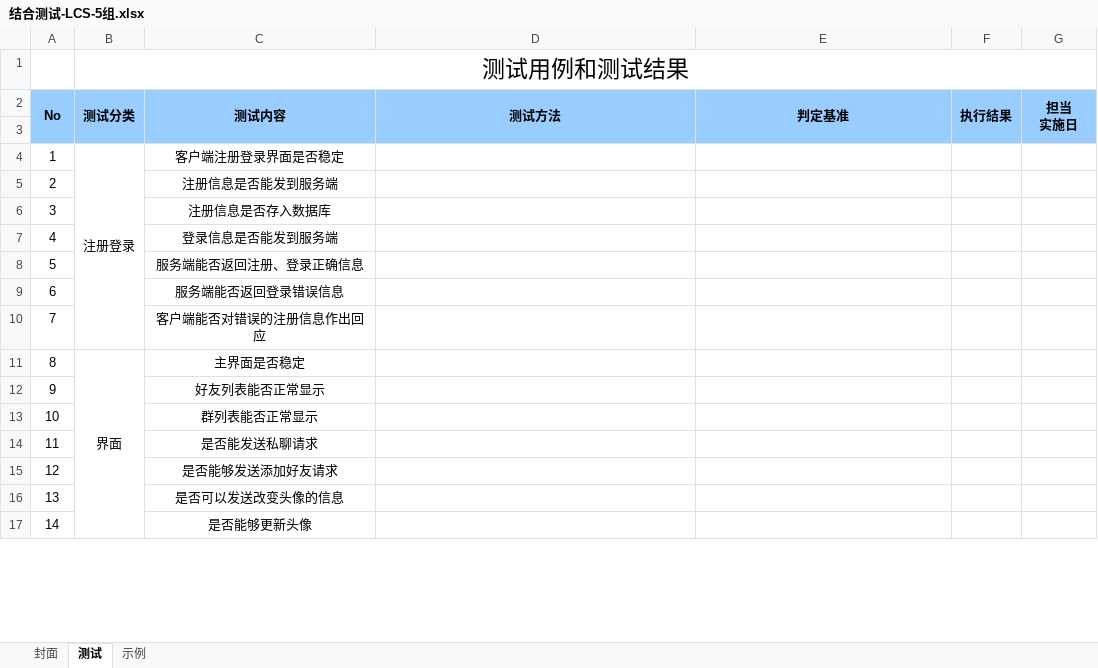
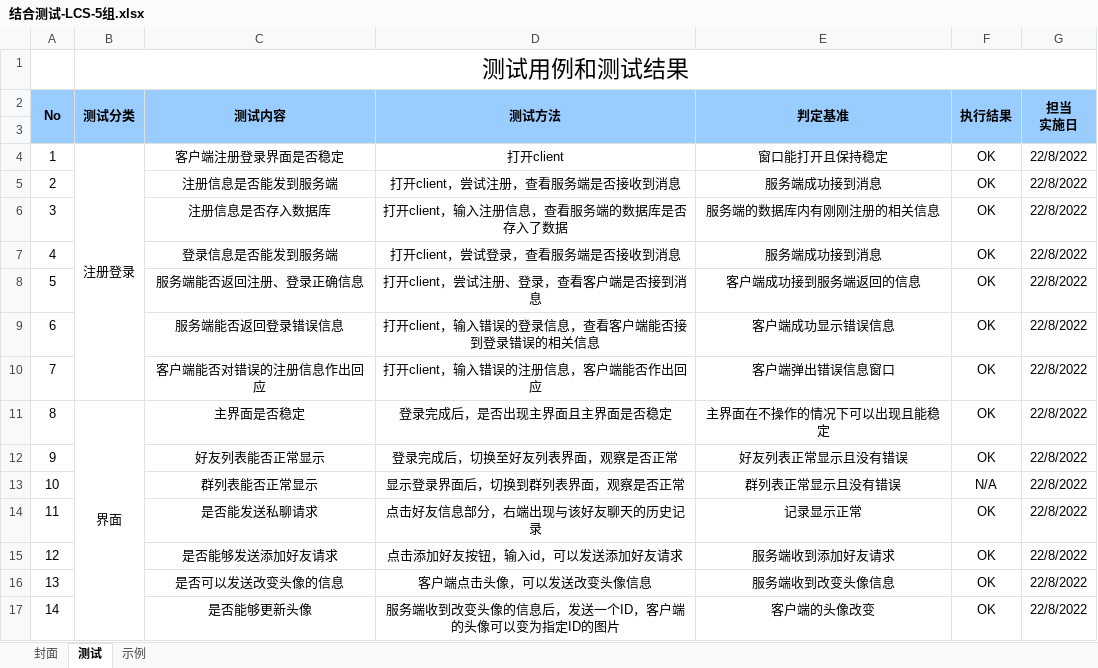
Before and after one commit to SeeChen/LCS_lanChatSoftware, an Excel workbook: LCS-实时通讯软件5组/03.项目文件/结合测试-LCS-5组.xlsx, sheet 测试, drawn as a sheet; only a part is shown; values as stored, in another font and other column widths than the file's, no borders; the diff covers the shown part only; the diff names each change by its address in the sheet, - before the commit and + after, or states it on an @@ line.

```diff
--- a/LCS-实时通讯软件5组/03.项目文件/结合测试-LCS-5组.xlsx (sheet 测试)
+++ b/LCS-实时通讯软件5组/03.项目文件/结合测试-LCS-5组.xlsx (sheet 测试)
-D4 (测试方法): (empty)
+D4 (测试方法): 打开client
-E4 (判定基准): (empty)
+E4 (判定基准): 窗口能打开且保持稳定
-F4:F12 (执行結果): (empty)
+F4:F12 (执行結果): OK
-G4:G17 (担当 实施日): (empty)
+G4:G17 (担当 实施日): 22/8/2022
-D5 (测试方法): (empty)
+D5 (测试方法): 打开client，尝试注册，查看服务端是否接收到消息
-E5 (判定基准): (empty)
+E5 (判定基准): 服务端成功接到消息
-D6 (测试方法): (empty)
+D6 (测试方法): 打开client，输入注册信息，查看服务端的数据库是否存入了数据
-E6 (判定基准): (empty)
+E6 (判定基准): 服务端的数据库内有刚刚注册的相关信息
-D7 (测试方法): (empty)
+D7 (测试方法): 打开client，尝试登录，查看服务端是否接收到消息
-E7 (判定基准): (empty)
+E7 (判定基准): 服务端成功接到消息
-D8 (测试方法): (empty)
+D8 (测试方法): 打开client，尝试注册、登录，查看客户端是否接到消息
-E8 (判定基准): (empty)
+E8 (判定基准): 客户端成功接到服务端返回的信息
-D9 (测试方法): (empty)
+D9 (测试方法): 打开client，输入错误的登录信息，查看客户端能否接到登录错误的相关信息
-E9 (判定基准): (empty)
+E9 (判定基准): 客户端成功显示错误信息
-D10 (测试方法): (empty)
+D10 (测试方法): 打开client，输入错误的注册信息，客户端能否作出回应
-E10 (判定基准): (empty)
+E10 (判定基准): 客户端弹出错误信息窗口
-D11 (测试方法): (empty)
+D11 (测试方法): 登录完成后，是否出现主界面且主界面是否稳定
-E11 (判定基准): (empty)
+E11 (判定基准): 主界面在不操作的情况下可以出现且能稳定
-D12 (测试方法): (empty)
+D12 (测试方法): 登录完成后，切换至好友列表界面，观察是否正常
-E12 (判定基准): (empty)
+E12 (判定基准): 好友列表正常显示且没有错误
-D13 (测试方法): (empty)
+D13 (测试方法): 显示登录界面后，切换到群列表界面，观察是否正常
-E13 (判定基准): (empty)
+E13 (判定基准): 群列表正常显示且没有错误
-F13 (执行結果): (empty)
+F13 (执行結果): N/A
-D14 (测试方法): (empty)
+D14 (测试方法): 点击好友信息部分，右端出现与该好友聊天的历史记录
-E14 (判定基准): (empty)
+E14 (判定基准): 记录显示正常
-F14:F17 (执行結果): (empty)
+F14:F17 (执行結果): OK
-D15 (测试方法): (empty)
+D15 (测试方法): 点击添加好友按钮，输入id，可以发送添加好友请求
-E15 (判定基准): (empty)
+E15 (判定基准): 服务端收到添加好友请求
-D16 (测试方法): (empty)
+D16 (测试方法): 客户端点击头像，可以发送改变头像信息
-E16 (判定基准): (empty)
+E16 (判定基准): 服务端收到改变头像信息
-D17 (测试方法): (empty)
+D17 (测试方法): 服务端收到改变头像的信息后，发送一个ID，客户端的头像可以变为指定ID的图片
-E17 (判定基准): (empty)
+E17 (判定基准): 客户端的头像改变
```
Also changed, not shown: 40 edited cells elsewhere in this sheet, sheet 示例, sheet 封面, charts or pictures, 1 other file.
